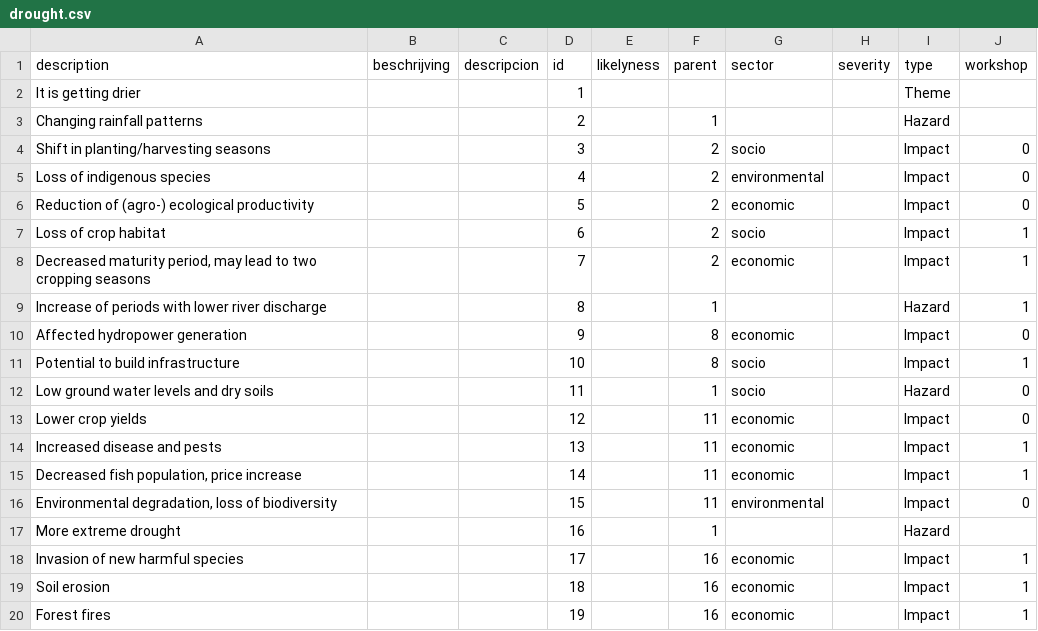
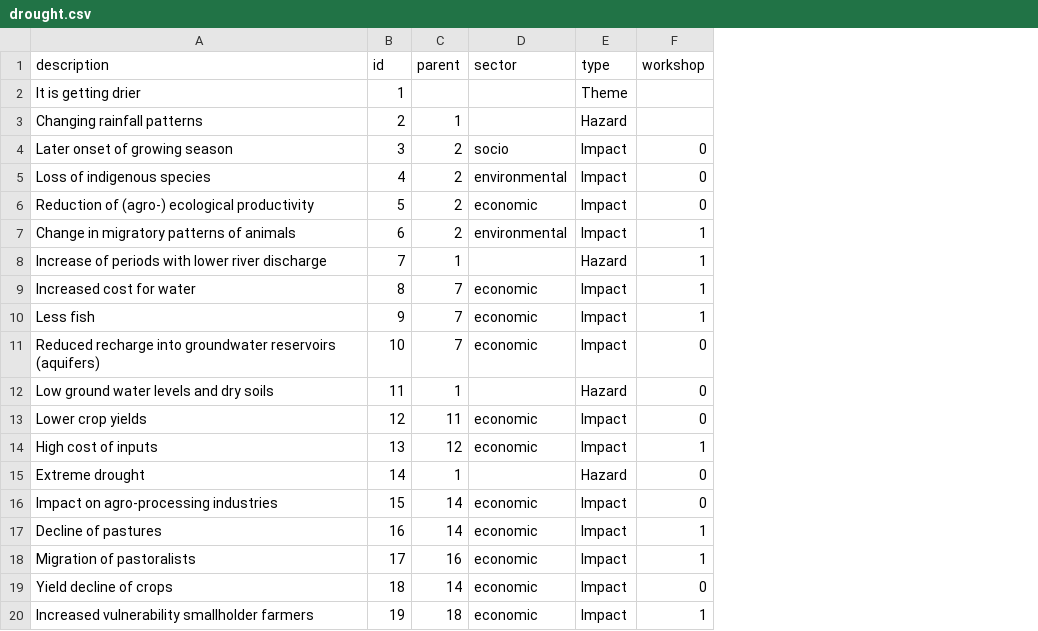
Before and after one commit to sophievanderhorst/data, a CSV file: bollentool/ghana/drought.csv, drawn as a sheet; only a part is shown; removed rows and columns are numbered as before the commit, all else as after; the diff covers the shown part only; the diff names each change by its address in the sheet, - before the commit and + after, or states it on an @@ line.

Commit message:
Update drought.csv

```diff
--- a/bollentool/ghana/drought.csv
+++ b/bollentool/ghana/drought.csv
-column B (beschrijving), empty
-column C (descripcion), empty
-column E (likelyness), empty
-column H (severity), empty
-A4 (description): Shift in planting/harvesting seasons
+A4 (description): Later onset of growing season
-A7 (description): Loss of crop habitat
+A7 (description): Change in migratory patterns of animals
-D7 (sector): socio
+D7 (sector): environmental
-row 8: Decreased maturity period, may lead to two cropping seasons |  |  | 7 |  | 2 | economic |  | Impact | 1
-B8 (id): 8
+B8 (id): 7
+row 9: Increased cost for water | 8 | 7 | economic | Impact | 1
+row 10: Less fish | 9 | 7 | economic | Impact | 1
-A11 (description): Affected hydropower generation
+A11 (description): Reduced recharge into groundwater reservoirs (aquifers)
-B11 (id): 9
+B11 (id): 10
-C11 (parent): 8
+C11 (parent): 7
-row 11: Potential to build infrastructure |  |  | 10 |  | 8 | socio |  | Impact | 1
-D12 (sector): socio
+D12 (sector): (empty)
-A14 (description): Increased disease and pests
+A14 (description): High cost of inputs
-C14 (parent): 11
+C14 (parent): 12
-row 15: Decreased fish population, price increase |  |  | 14 |  | 11 | economic |  | Impact | 1
+row 15: Extreme drought | 14 | 1 |  | Hazard | 0
-A16 (description): Environmental degradation, loss of biodiversity
+A16 (description): Impact on agro-processing industries
-C16 (parent): 11
+C16 (parent): 14
-D16 (sector): environmental
+D16 (sector): economic
-row 17: More extreme drought |  |  | 16 |  | 1 |  |  | Hazard
+row 17: Decline of pastures | 16 | 14 | economic | Impact | 1
-A18 (description): Invasion of new harmful species
+A18 (description): Migration of pastoralists
-A19 (description): Soil erosion
+A19 (description): Yield decline of crops
-C19 (parent): 16
+C19 (parent): 14
-F19 (workshop): 1
+F19 (workshop): 0
-A20 (description): Forest fires
+A20 (description): Increased vulnerability smallholder farmers
-C20 (parent): 16
+C20 (parent): 18
```
Also changed, not shown: 3 added rows, 3 removed rows and 18 edited cells elsewhere in this file.
